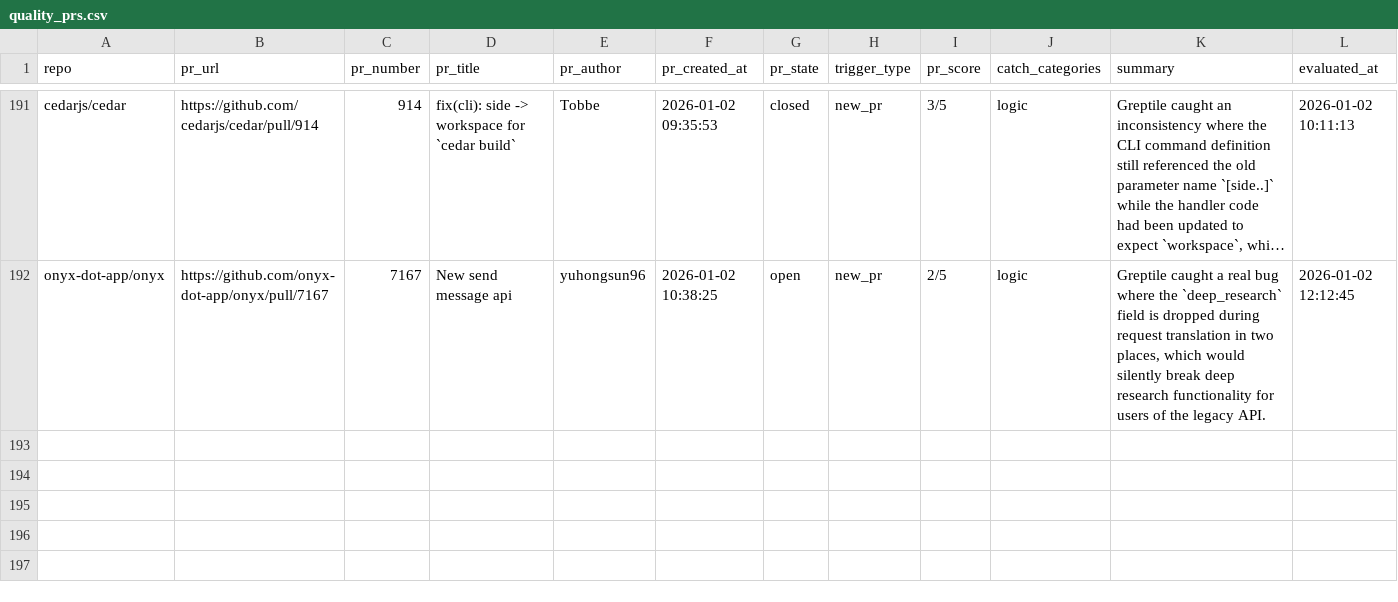
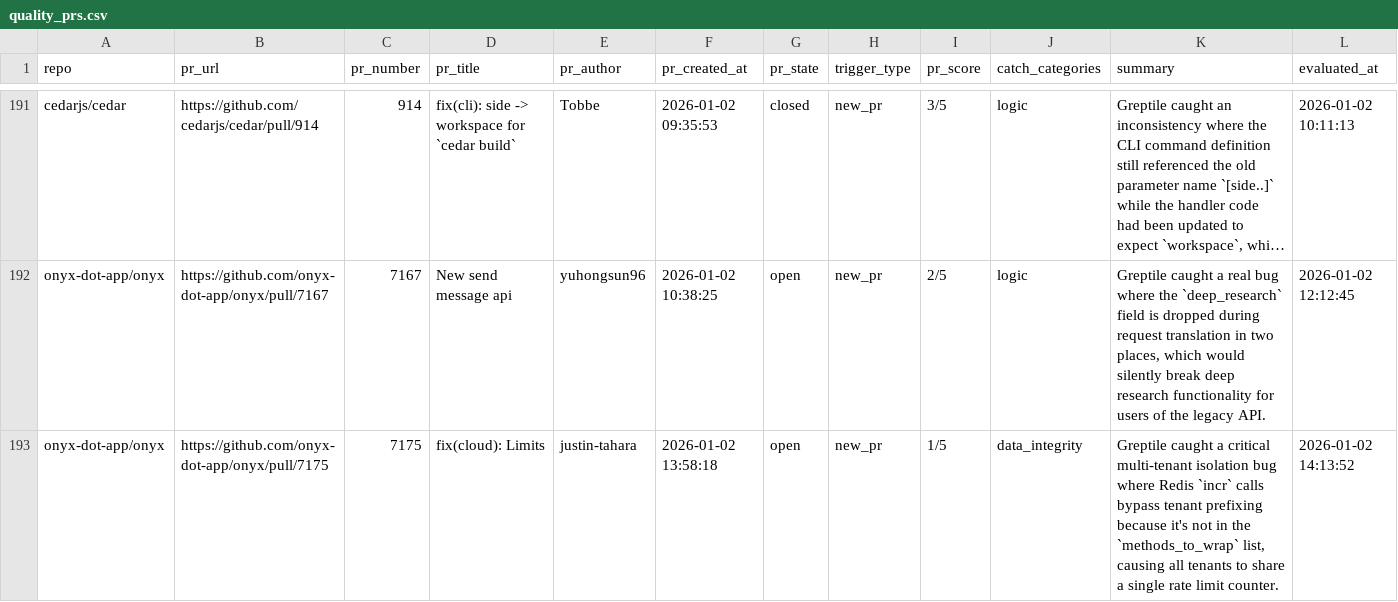
Before and after one commit to greptileai/live-feed, a CSV file: output/quality_prs.csv, drawn as a sheet; only a part is shown, gaps mark what is left out; long unchanged cells end in …; the diff names each change by its address in the sheet, - before the commit and + after, or states it on an @@ line.

```diff
--- a/output/quality_prs.csv
+++ b/output/quality_prs.csv
+row 193: onyx-dot-app/onyx | https://github.com/onyx-dot-app/onyx/pull/7175 | 7175 | fix(cloud): Limits | justin-tahara | 2026-01-02 13:58:18 | open | new_pr | 1/5 | data_integrity | Greptile caught a critical multi-tenant isolation bug where Redis `incr` calls bypass tenant prefixing because it's not in the `methods_to_wrap` list, causing all tenants to share a single rate limit counter. | 2026-01-02 14:13:52
```
Also changed, not shown: 1 other file.
